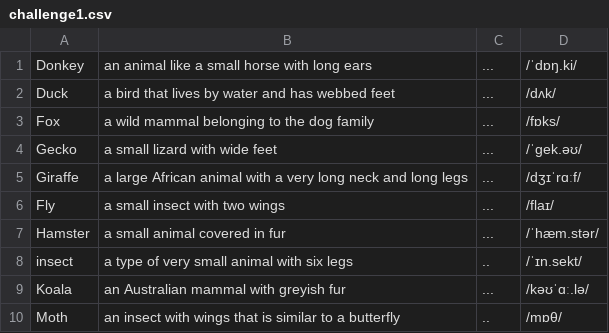
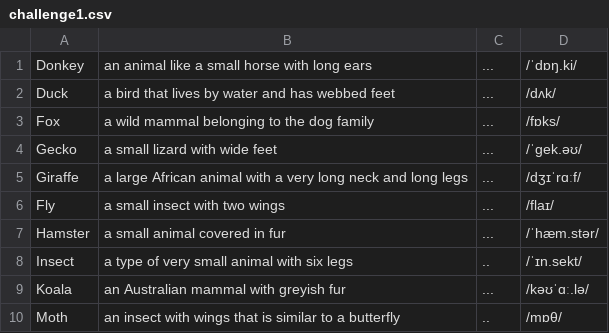
Before and after one commit to Open-pi/spellingwizard, a CSV file: assets/categories/Animals_words/challenge1.csv, drawn as a sheet.

```diff
--- a/assets/categories/Animals_words/challenge1.csv
+++ b/assets/categories/Animals_words/challenge1.csv
@@ -7,3 +7,3 @@ Fly,a small insect with two wings,...,/flaɪ/
 Hamster,a small animal covered in fur,...,/ˈhæm.stər/
-insect,a type of very small animal with six legs,..,/ˈɪn.sekt/
+Insect,a type of very small animal with six legs,..,/ˈɪn.sekt/
 Koala,an Australian mammal with greyish fur,...,/kəʊˈɑː.lə/
```
Also changed, not shown: assets/categories/Abstract_words/challenge0.csv, assets/categories/Abstract_words/challenge1.csv, 13 other files.
